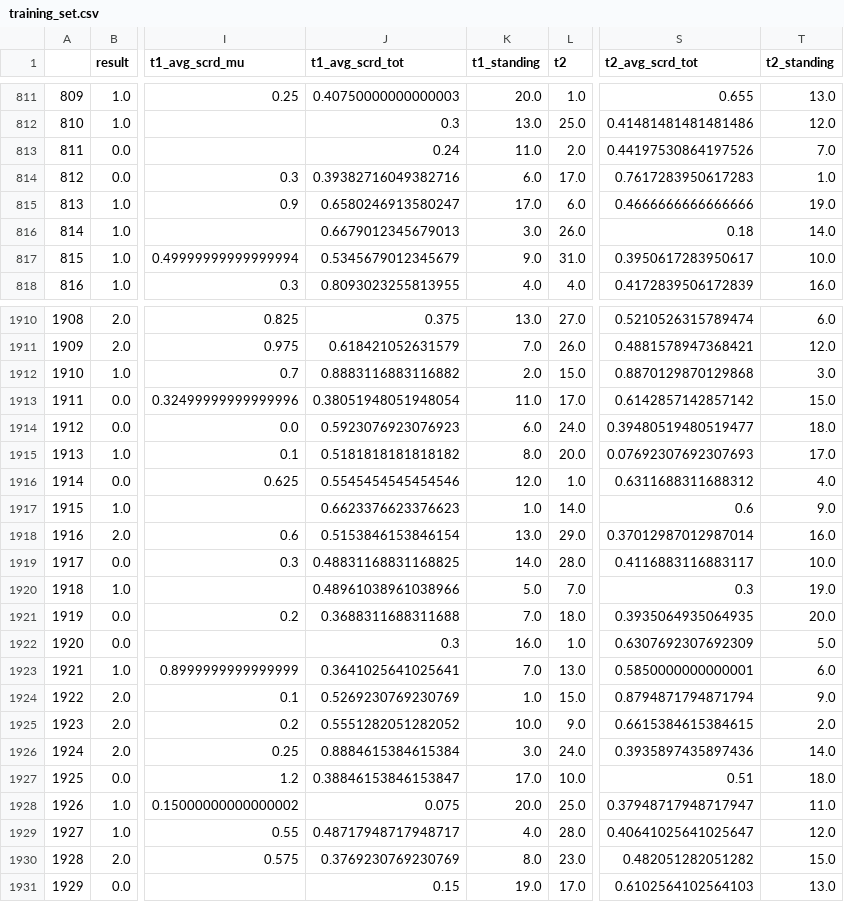
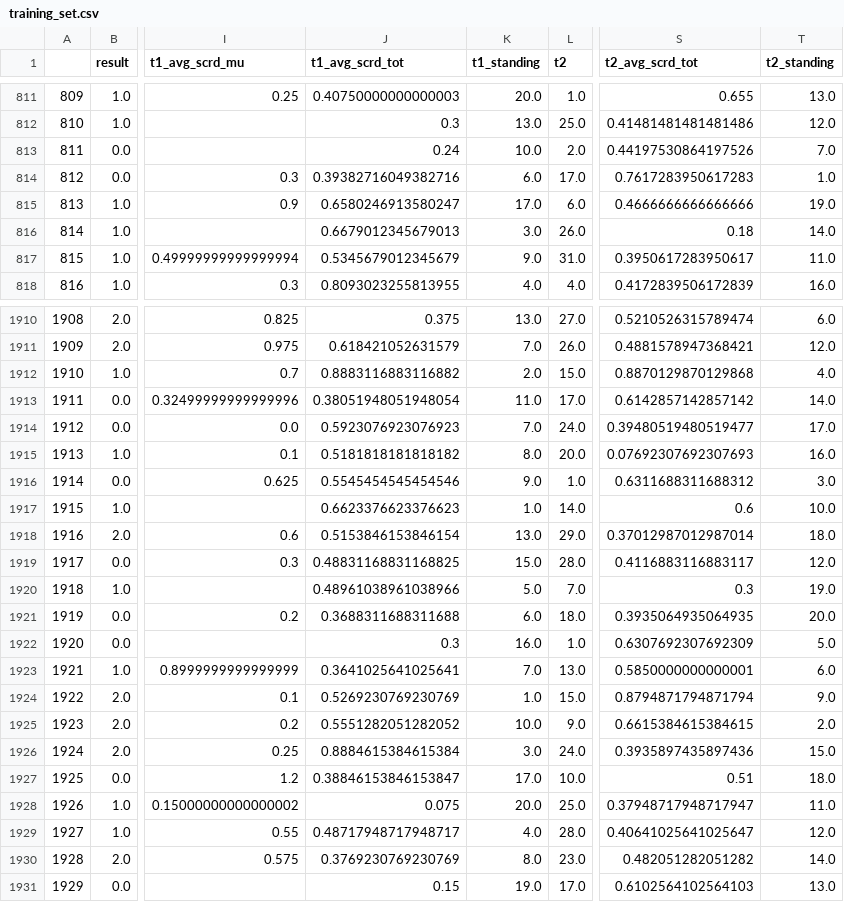
Before and after one commit to agamirzov/ml_project, a CSV file: data/training/training_set.csv, drawn as a sheet; only a part is shown, gaps mark what is left out; the diff covers the shown part only; the diff names each change by its address in the sheet, - before the commit and + after, or states it on an @@ line.

```diff
--- a/data/training/training_set.csv
+++ b/data/training/training_set.csv
-K813 (t1_standing): 11.0
+K813 (t1_standing): 10.0
-T817 (t2_standing): 10.0
+T817 (t2_standing): 11.0
-T1912 (t2_standing): 3.0
+T1912 (t2_standing): 4.0
-T1913 (t2_standing): 15.0
+T1913 (t2_standing): 14.0
-K1914 (t1_standing): 6.0
+K1914 (t1_standing): 7.0
-T1914 (t2_standing): 18.0
+T1914 (t2_standing): 17.0
-T1915 (t2_standing): 17.0
+T1915 (t2_standing): 16.0
-K1916 (t1_standing): 12.0
+K1916 (t1_standing): 9.0
-T1916 (t2_standing): 4.0
+T1916 (t2_standing): 3.0
-T1917 (t2_standing): 9.0
+T1917 (t2_standing): 10.0
-T1918 (t2_standing): 16.0
+T1918 (t2_standing): 18.0
-K1919 (t1_standing): 14.0
+K1919 (t1_standing): 15.0
-T1919 (t2_standing): 10.0
+T1919 (t2_standing): 12.0
-K1921 (t1_standing): 7.0
+K1921 (t1_standing): 6.0
-T1926 (t2_standing): 14.0
+T1926 (t2_standing): 15.0
-T1930 (t2_standing): 15.0
+T1930 (t2_standing): 14.0
```
Also changed, not shown: 84 edited cells elsewhere in this file, data/tables/tables2010_2011.csv, data/tables/tables2013_2014.csv, 2 other files.
